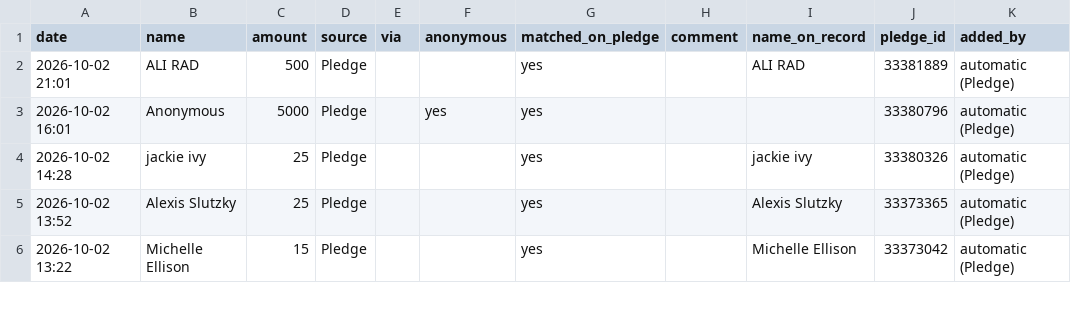
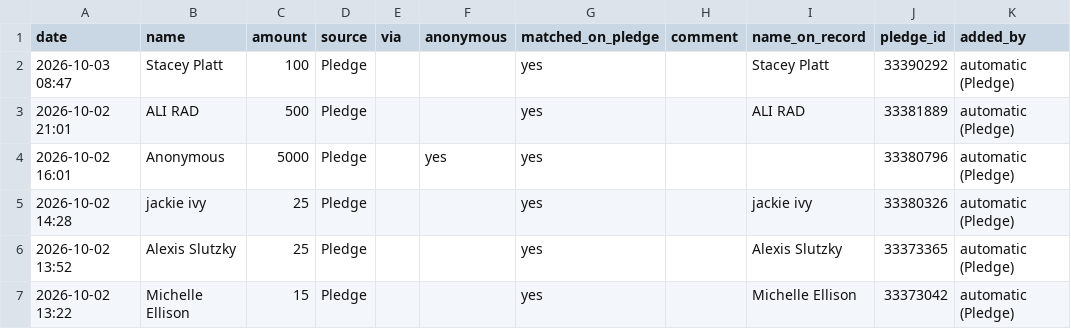
Before and after one commit to nirvanmullick/whatatrip-donor-wall, a CSV file: master-donors.csv, drawn as a sheet; only a part is shown; the diff names each change by its address in the sheet, - before the commit and + after, or states it on an @@ line.

```diff
--- a/master-donors.csv
+++ b/master-donors.csv
+row 2: 2026-10-03 08:47 | Stacey Platt | 100 | Pledge |  |  | yes |  | Stacey Platt | 33390292 | automatic (Pledge)
```
Also changed, not shown: 6 other files.
